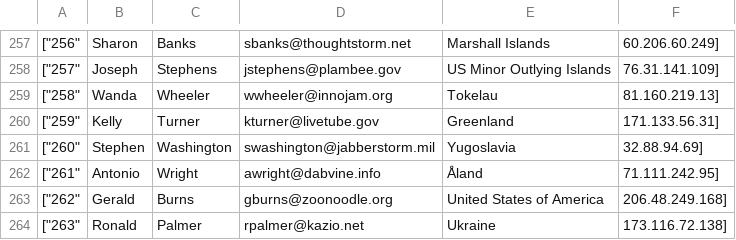
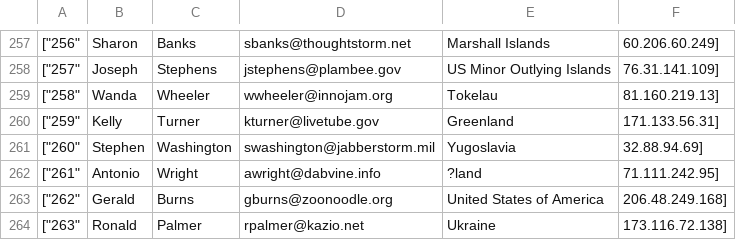
Before and after one commit to aztack/aztec-alpha, a CSV file: bin/MOCK_DATA.csv, drawn as a sheet; only a part is shown, gaps mark what is left out.

```diff
--- a/bin/MOCK_DATA.csv
+++ b/bin/MOCK_DATA.csv
@@ -261,3 +261,3 @@
 ["260","Stephen","Washington","swashington@jabberstorm.mil","Yugoslavia","32.88.94.69"],
-["261","Antonio","Wright","awright@dabvine.info","Åland","71.111.242.95"],
+["261","Antonio","Wright","awright@dabvine.info","?land","71.111.242.95"],
 ["262","Gerald","Burns","gburns@zoonoodle.org","United States of America","206.48.249.168"],
```
Also changed, not shown: 16 other files.
